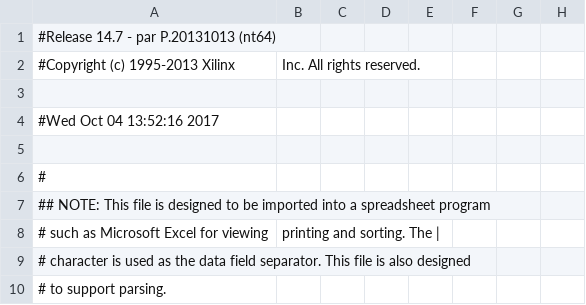
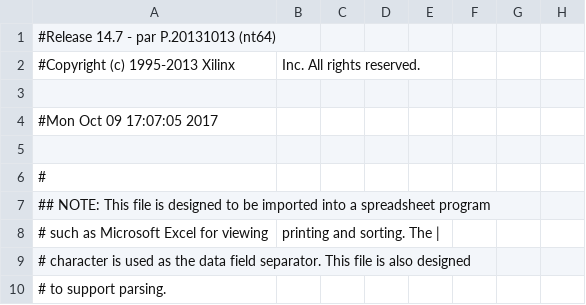
Before and after one commit to Tzeusy/8bitALUgame, a CSV file: Mini Hardware/work/planAhead/Mini Hardware/Mini Hardware.runs/impl_1/mojo_top_0_routed_pad.csv, drawn as a sheet; only a part is shown; the diff names each change by its address in the sheet, - before the commit and + after, or states it on an @@ line.

```diff
--- a/Mini Hardware/work/planAhead/Mini Hardware/Mini Hardware.runs/impl_1/mojo_top_0_routed_pad.csv
+++ b/Mini Hardware/work/planAhead/Mini Hardware/Mini Hardware.runs/impl_1/mojo_top_0_routed_pad.csv
-A4: #Wed Oct 04 13:52:16 2017
+A4: #Mon Oct 09 17:07:05 2017
```
Also changed, not shown: 54 other files.
